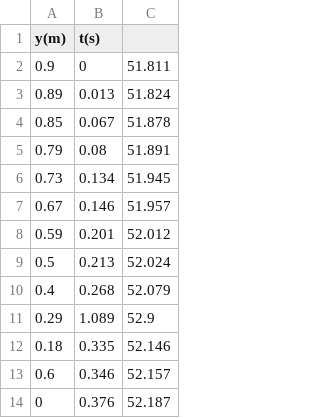
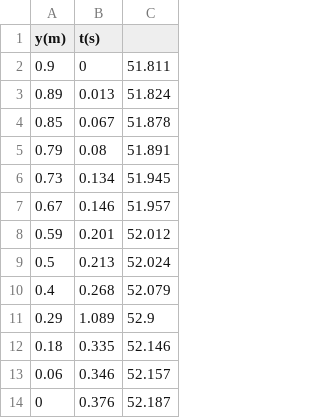
Before and after one commit to rickygonz727/AdLab_Lab_5, a CSV file: phys346_dropt3.csv, drawn as a sheet.

Commit message:
Update phys346_dropt3.csv

```diff
--- a/phys346_dropt3.csv
+++ b/phys346_dropt3.csv
@@ -12,3 +12,3 @@
 0.18,0.335,52.146
-0.6,0.346,52.157
+0.06,0.346,52.157
 0,0.376,52.187
```
